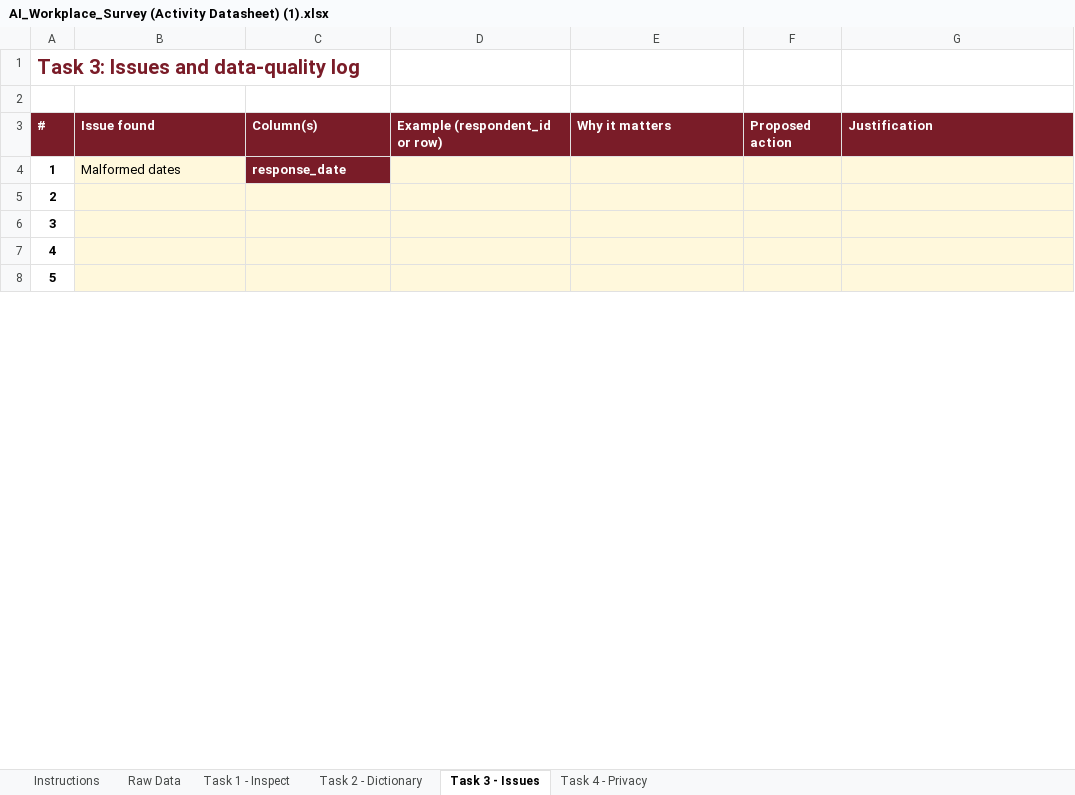
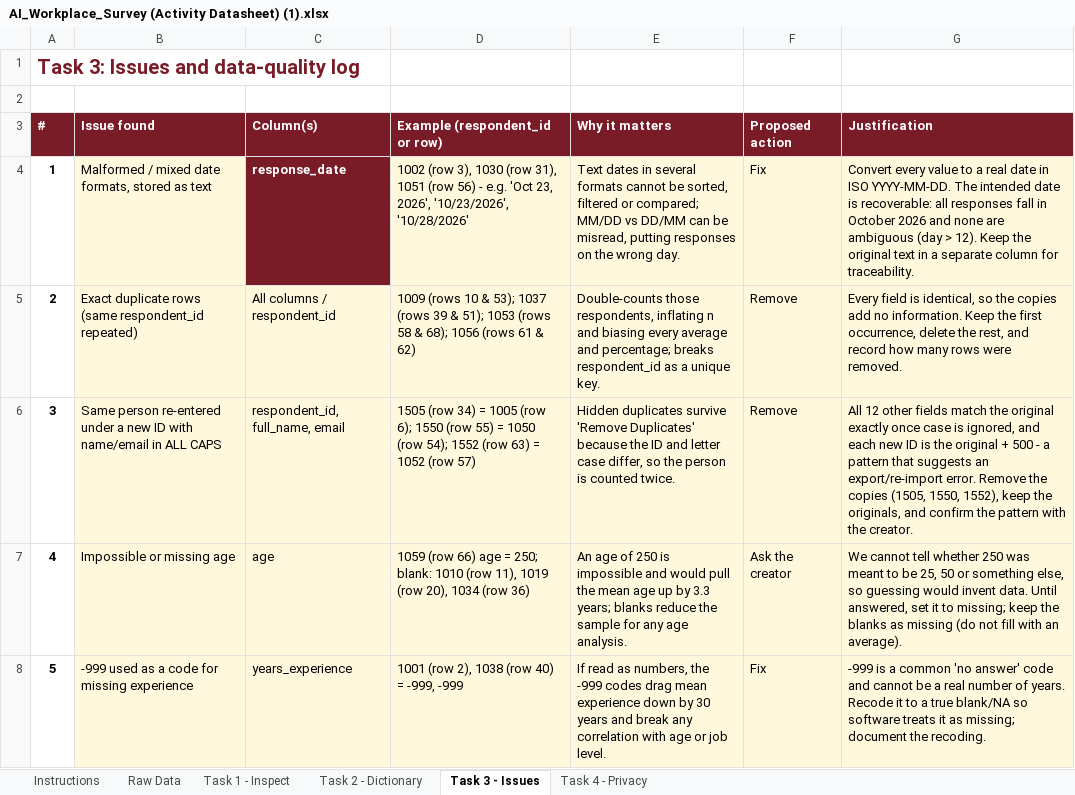
Before and after one commit to KshitijV97/data-quality-tutorial, an Excel workbook: AI_Workplace_Survey (Activity Datasheet) (1).xlsx, sheet Task 3 - Issues, drawn as a sheet; only a part is shown; values as stored, in another font and other column widths than the file's, no borders; the diff covers the shown part only; the diff names each change by its address in the sheet, - before the commit and + after, or states it on an @@ line.

```diff
--- a/AI_Workplace_Survey (Activity Datasheet) (1).xlsx (sheet Task 3 - Issues)
+++ b/AI_Workplace_Survey (Activity Datasheet) (1).xlsx (sheet Task 3 - Issues)
-B4 (Issue found): Malformed dates
+B4 (Issue found): Malformed / mixed date formats, stored as text
-D4 (Example (respondent_id or row)): (empty)
+D4 (Example (respondent_id or row)): 1002 (row 3), 1030 (row 31), 1051 (row 56) - e.g. 'Oct 23, 2026', '10/23/2026', '10/28/2026'
-E4 (Why it matters): (empty)
+E4 (Why it matters): Text dates in several formats cannot be sorted, filtered or compared; MM/DD vs DD/MM can be misread, putting responses on the wrong day.
-F4 (Proposed action): (empty)
+F4 (Proposed action): Fix
-G4 (Justification): (empty)
+G4 (Justification): Convert every value to a real date in ISO YYYY-MM-DD. The intended date is recoverable: all responses fall in October 2026 and none are ambiguous (day > 12). Keep the original text in a separate column for traceability.
-B5 (Issue found): (empty)
+B5 (Issue found): Exact duplicate rows (same respondent_id repeated)
-C5 (Column(s)): (empty)
+C5 (Column(s)): All columns / respondent_id
-D5 (Example (respondent_id or row)): (empty)
+D5 (Example (respondent_id or row)): 1009 (rows 10 & 53); 1037 (rows 39 & 51); 1053 (rows 58 & 68); 1056 (rows 61 & 62)
-E5 (Why it matters): (empty)
+E5 (Why it matters): Double-counts those respondents, inflating n and biasing every average and percentage; breaks respondent_id as a unique key.
-F5:F6 (Proposed action): (empty)
+F5:F6 (Proposed action): Remove
-G5 (Justification): (empty)
+G5 (Justification): Every field is identical, so the copies add no information. Keep the first occurrence, delete the rest, and record how many rows were removed.
-B6 (Issue found): (empty)
+B6 (Issue found): Same person re-entered under a new ID with name/email in ALL CAPS
-C6 (Column(s)): (empty)
+C6 (Column(s)): respondent_id, full_name, email
-D6 (Example (respondent_id or row)): (empty)
+D6 (Example (respondent_id or row)): 1505 (row 34) = 1005 (row 6); 1550 (row 55) = 1050 (row 54); 1552 (row 63) = 1052 (row 57)
-E6 (Why it matters): (empty)
+E6 (Why it matters): Hidden duplicates survive 'Remove Duplicates' because the ID and letter case differ, so the person is counted twice.
-G6 (Justification): (empty)
+G6 (Justification): All 12 other fields match the original exactly once case is ignored, and each new ID is the original + 500 - a pattern that suggests an export/re-import error. Remove the copies (1505, 1550, 1552), keep the originals, and confirm the pattern with the creator.
-B7 (Issue found): (empty)
+B7 (Issue found): Impossible or missing age
-C7 (Column(s)): (empty)
+C7 (Column(s)): age
-D7 (Example (respondent_id or row)): (empty)
+D7 (Example (respondent_id or row)): 1059 (row 66) age = 250; blank: 1010 (row 11), 1019 (row 20), 1034 (row 36)
-E7 (Why it matters): (empty)
+E7 (Why it matters): An age of 250 is impossible and would pull the mean age up by 3.3 years; blanks reduce the sample for any age analysis.
-F7 (Proposed action): (empty)
+F7 (Proposed action): Ask the creator
-G7 (Justification): (empty)
+G7 (Justification): We cannot tell whether 250 was meant to be 25, 50 or something else, so guessing would invent data. Until answered, set it to missing; keep the blanks as missing (do not fill with an average).
-B8 (Issue found): (empty)
+B8 (Issue found): -999 used as a code for missing experience
-C8 (Column(s)): (empty)
+C8 (Column(s)): years_experience
-D8 (Example (respondent_id or row)): (empty)
+D8 (Example (respondent_id or row)): 1001 (row 2), 1038 (row 40) = -999, -999
-E8 (Why it matters): (empty)
+E8 (Why it matters): If read as numbers, the -999 codes drag mean experience down by 30 years and break any correlation with age or job level.
-F8 (Proposed action): (empty)
+F8 (Proposed action): Fix
-G8 (Justification): (empty)
+G8 (Justification): -999 is a common 'no answer' code and cannot be a real number of years. Recode it to a true blank/NA so software treats it as missing; document the recoding.
```
Also changed, not shown: 42 edited cells elsewhere in this sheet, sheet Task 4 - Privacy, sheet Task 2 - Dictionary, sheet Task 1 - Inspect, 1 other file.
